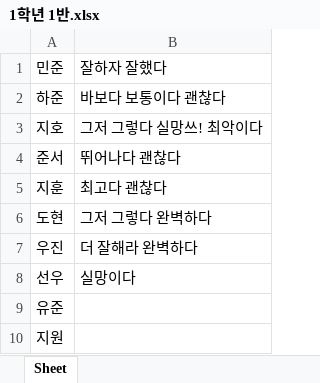
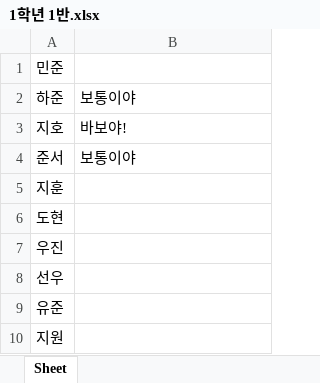
Before and after one commit to chlwodud77/student-assesment-manager, an Excel workbook: 1학년 1반.xlsx, sheet Sheet, drawn as a sheet; values as stored, in another font and other column widths than the file's, no borders; the diff names each change by its address in the sheet, - before the commit and + after, or states it on an @@ line.

```diff
--- a/1학년 1반.xlsx (sheet Sheet)
+++ b/1학년 1반.xlsx (sheet Sheet)
-B1: 잘하자 잘했다
+B1: (empty)
-B2: 바보다 보통이다 괜찮다
+B2: 보통이야
-B3: 그저 그렇다 실망쓰! 최악이다
+B3: 바보야!
-B4: 뛰어나다 괜찮다
+B4: 보통이야
-B5: 최고다 괜찮다
+B5: (empty)
-B6: 그저 그렇다 완벽하다
+B6: (empty)
-B7: 더 잘해라 완벽하다
+B7: (empty)
-B8: 실망이다
+B8: (empty)
```
Also changed, not shown: 1학년 2반.xlsx, 통합 문서1.xlsx, 7 other files.
